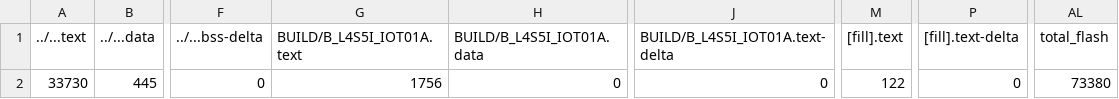
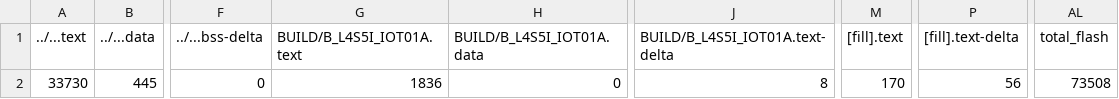
Before and after one commit to KL-Huang/mbed_HW2, a CSV file: HW2/BUILD/B_L4S5I_IOT01A/GCC_ARM/HW2_map.csv, drawn as a sheet; only a part is shown, gaps mark what is left out; the diff names each change by its address in the sheet, - before the commit and + after, or states it on an @@ line.

```diff
--- a/HW2/BUILD/B_L4S5I_IOT01A/GCC_ARM/HW2_map.csv
+++ b/HW2/BUILD/B_L4S5I_IOT01A/GCC_ARM/HW2_map.csv
-G2 (BUILD/B_L4S5I_IOT01A.text): 1756
+G2 (BUILD/B_L4S5I_IOT01A.text): 1836
-J2 (BUILD/B_L4S5I_IOT01A.text-delta): 0
+J2 (BUILD/B_L4S5I_IOT01A.text-delta): 8
-M2 ([fill].text): 122
+M2 ([fill].text): 170
-P2 ([fill].text-delta): 0
+P2 ([fill].text-delta): 56
-AL2 (total_flash): 73380
+AL2 (total_flash): 73508
```
Also changed, not shown: 16 other files.
